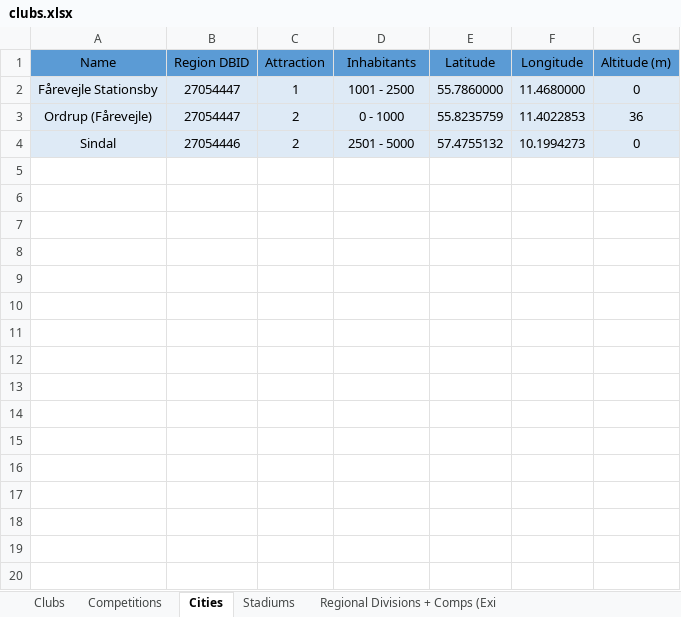
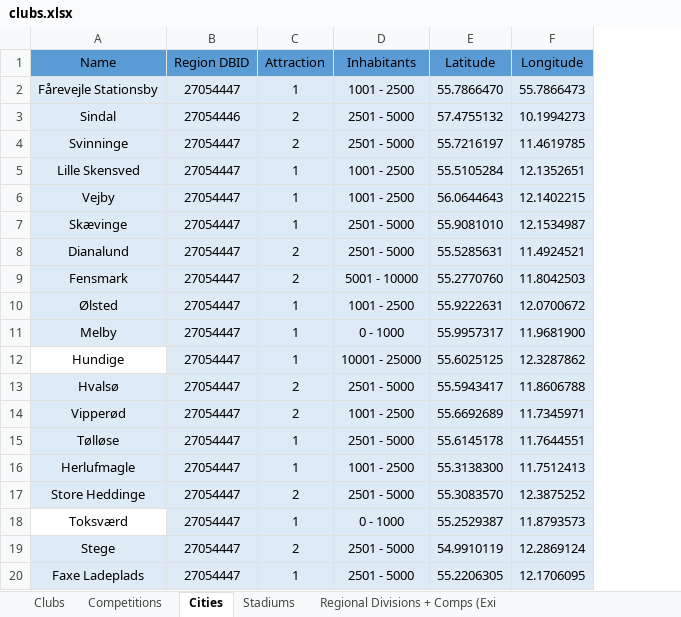
Before and after one commit to GirafiStudios/FM-XML-Club-Creator, an Excel workbook: clubs.xlsx, sheet Cities, drawn as a sheet; only a part is shown; values as stored, in another font and other column widths than the file's, no borders; charts and pictures and table styles not drawn; removed rows and columns are numbered as before the commit, all else as after; the diff covers the shown part only; the diff names each change by its address in the sheet, - before the commit and + after, or states it on an @@ line.

```diff
--- a/clubs.xlsx (sheet Cities)
+++ b/clubs.xlsx (sheet Cities)
-column G (Altitude (m)), row 2: 0; row 4: 0
-E2 (Latitude): 55.7860000
+E2 (Latitude): 55.7866470
-F2 (Longitude): 11.4680000
+F2 (Longitude): 55.7866473
-row 3: Ordrup (Fårevejle) | 27054447 | 2 | 0 - 1000 | 55.8235759 | 11.4022853 | 36
+row 4: Svinninge | 27054447 | 2 | 2501 - 5000 | 55.7216197 | 11.4619785
+row 5: Lille Skensved | 27054447 | 1 | 1001 - 2500 | 55.5105284 | 12.1352651
+row 6: Vejby | 27054447 | 1 | 1001 - 2500 | 56.0644643 | 12.1402215
+row 7: Skævinge | 27054447 | 1 | 2501 - 5000 | 55.9081010 | 12.1534987
+row 8: Dianalund | 27054447 | 2 | 2501 - 5000 | 55.5285631 | 11.4924521
+row 9: Fensmark | 27054447 | 2 | 5001 - 10000 | 55.2770760 | 11.8042503
+row 10: Ølsted | 27054447 | 1 | 1001 - 2500 | 55.9222631 | 12.0700672
+row 11: Melby | 27054447 | 1 | 0 - 1000 | 55.9957317 | 11.9681900
+row 12: Hundige | 27054447 | 1 | 10001 - 25000 | 55.6025125 | 12.3287862
+row 13: Hvalsø | 27054447 | 2 | 2501 - 5000 | 55.5943417 | 11.8606788
+row 14: Vipperød | 27054447 | 2 | 1001 - 2500 | 55.6692689 | 11.7345971
+row 15: Tølløse | 27054447 | 1 | 2501 - 5000 | 55.6145178 | 11.7644551
+row 16: Herlufmagle | 27054447 | 1 | 1001 - 2500 | 55.3138300 | 11.7512413
+row 17: Store Heddinge | 27054447 | 2 | 2501 - 5000 | 55.3083570 | 12.3875252
+row 18: Toksværd | 27054447 | 1 | 0 - 1000 | 55.2529387 | 11.8793573
+row 19: Stege | 27054447 | 2 | 2501 - 5000 | 54.9910119 | 12.2869124
+row 20: Faxe Ladeplads | 27054447 | 1 | 2501 - 5000 | 55.2206305 | 12.1706095
```
Also changed, not shown: 17 added rows elsewhere in this sheet, sheet Clubs, sheet Stadiums, other sheet tabs, charts or pictures, 9 other files.
